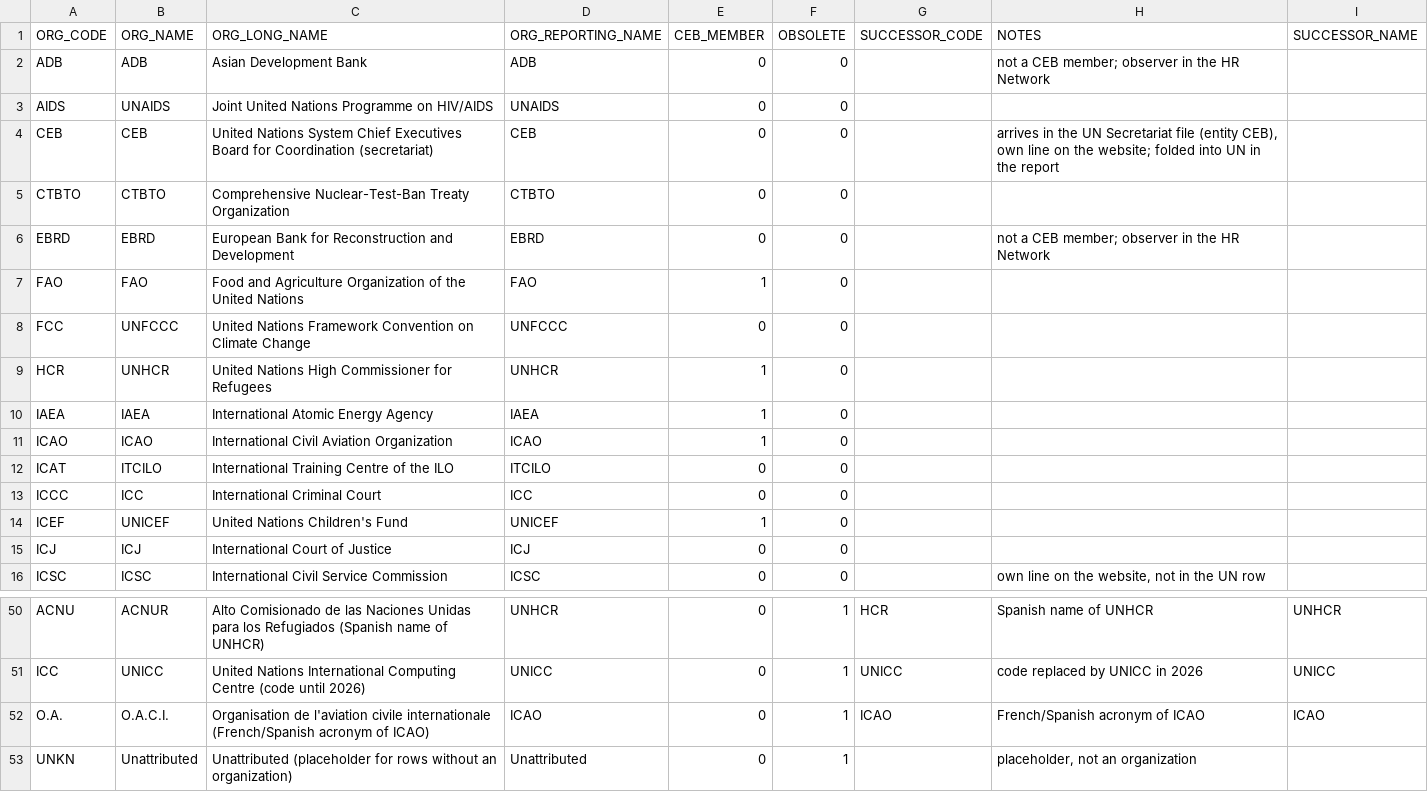
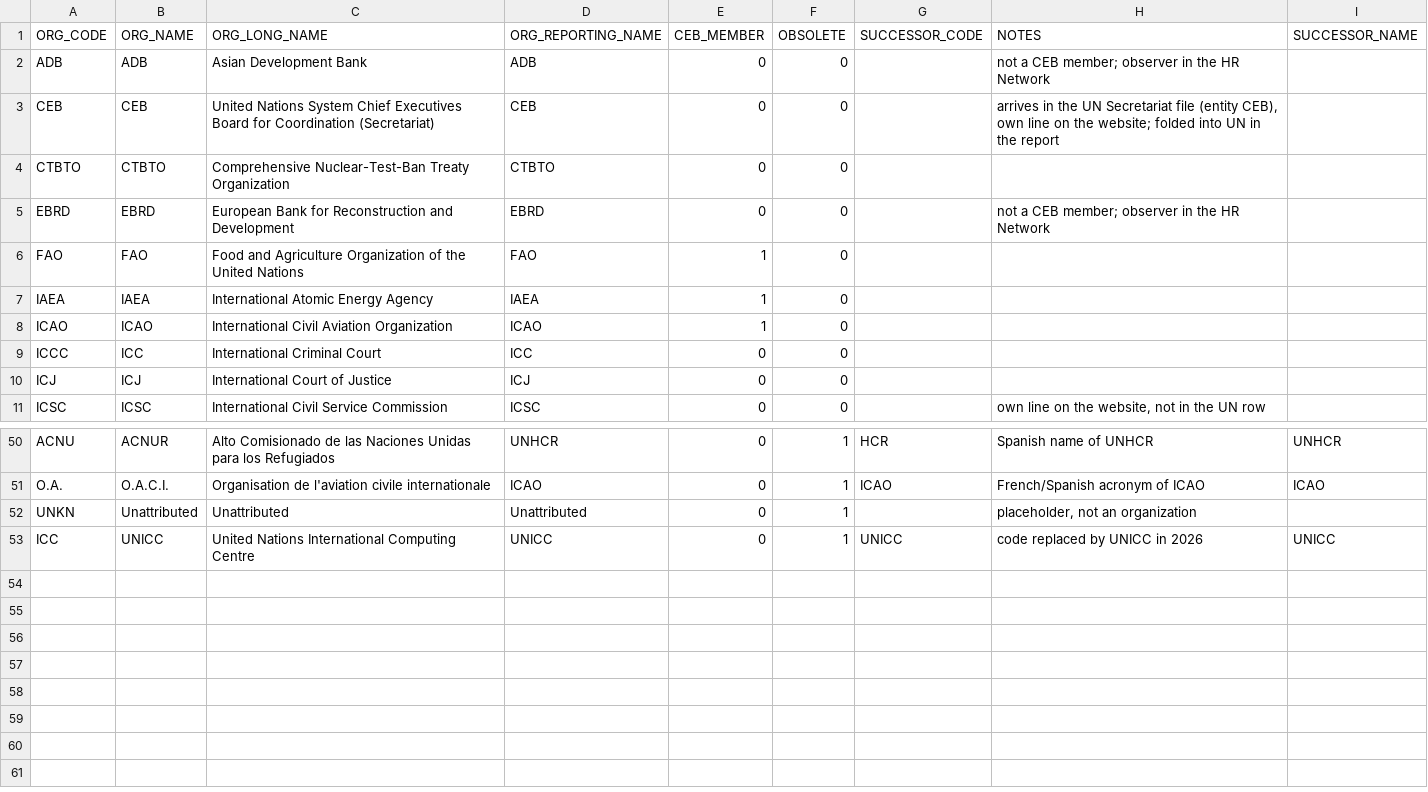
Before and after one commit to CEB-HLCM/HR-Public-Codes, a CSV file: ORGCD.csv, drawn as a sheet; only a part is shown, gaps mark what is left out; removed rows and columns are numbered as before the commit, all else as after; the diff covers the shown part only; the diff names each change by its address in the sheet, - before the commit and + after, or states it on an @@ line.

Commit message:
Updated ORGCD

```diff
--- a/ORGCD.csv
+++ b/ORGCD.csv
@@ row 3 moved to row 28: AIDS @@
-C3 (ORG_LONG_NAME): …for Coordination (secretariat)
+C3 (ORG_LONG_NAME): …for Coordination (Secretariat)
@@ row 8 moved to row 31: FCC @@
@@ row 9 moved to row 33: HCR @@
@@ row 12 moved to row 19: ICAT @@
@@ row 14 moved to row 35: ICEF @@
-C50 (ORG_LONG_NAME): …los Refugiados (Spanish name of UNHCR)
+C50 (ORG_LONG_NAME): …los Refugiados
-row 51: ICC | UNICC | United Nations International Computing Centre (code until 2026) | UNICC | 0 | 1 | UNICC | code replaced by UNICC in 2026 | UNICC
-C51 (ORG_LONG_NAME): …civile internationale (French/Spanish acronym of ICAO)
+C51 (ORG_LONG_NAME): …civile internationale
-C52 (ORG_LONG_NAME): Unattributed (placeholder for rows without an organization)
+C52 (ORG_LONG_NAME): Unattributed
+row 53: ICC | UNICC | United Nations International Computing Centre | UNICC | 0 | 1 | UNICC | code replaced by UNICC in 2026 | UNICC
```
Also changed, not shown: 2 added rows, 2 removed rows and 10 moved rows elsewhere in this file.
